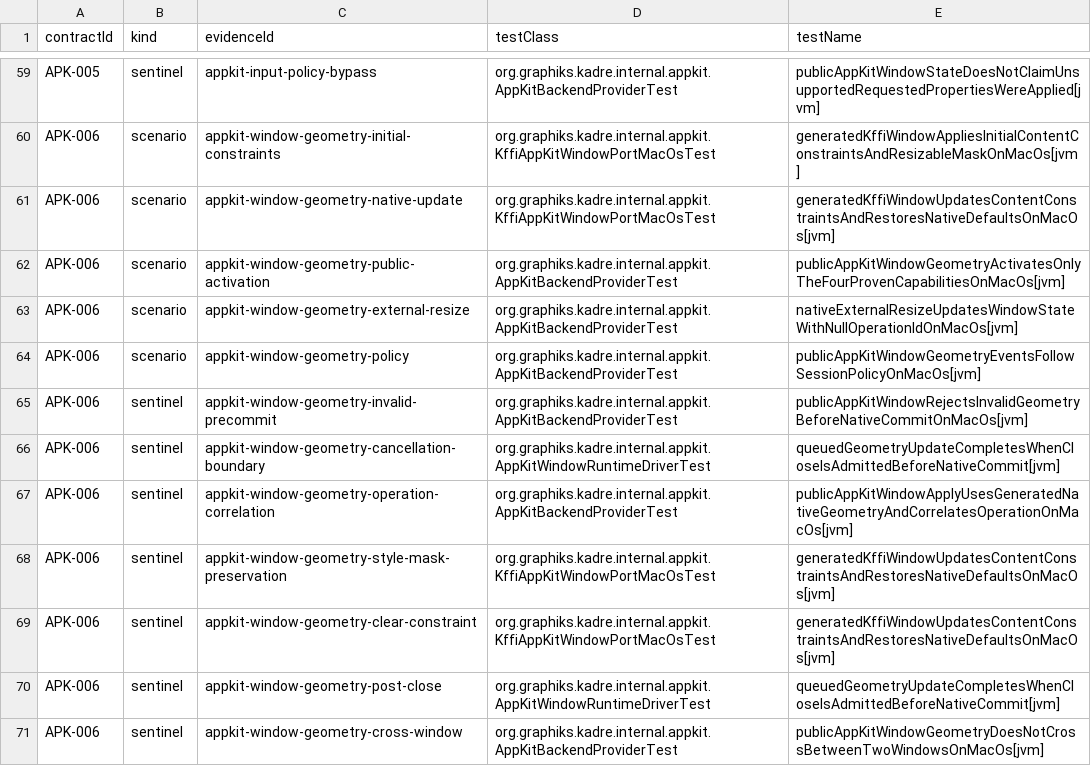
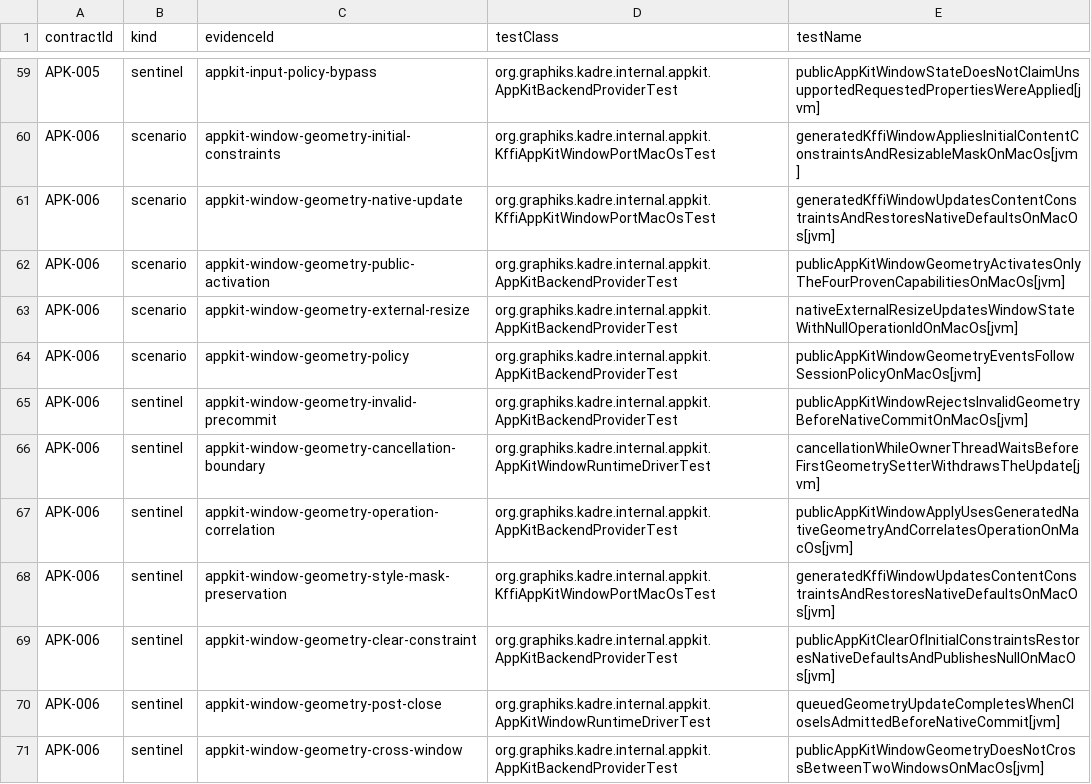
Before and after one commit to ygdrasil-io/poc-koreos, a TSV file: kadre/backend/appkit/contracts/evidence.tsv, drawn as a sheet; only a part is shown, gaps mark what is left out.

Commit message:
fix(appkit): harden window geometry completion semantics

```diff
--- a/kadre/backend/appkit/contracts/evidence.tsv
+++ b/kadre/backend/appkit/contracts/evidence.tsv
@@ -65,6 +65,6 @@ APK-006	scenario	appkit-window-geometry-policy	org.graphiks.kadre.internal.appki
 APK-006	sentinel	appkit-window-geometry-invalid-precommit	org.graphiks.kadre.internal.appkit.AppKitBackendProviderTest	publicAppKitWindowRejectsInvalidGeometryBeforeNativeCommitOnMacOs[jvm]
-APK-006	sentinel	appkit-window-geometry-cancellation-boundary	org.graphiks.kadre.internal.appkit.AppKitWindowRuntimeDriverTest	queuedGeometryUpdateCompletesWhenCloseIsAdmittedBeforeNativeCommit[jvm]
+APK-006	sentinel	appkit-window-geometry-cancellation-boundary	org.graphiks.kadre.internal.appkit.AppKitWindowRuntimeDriverTest	cancellationWhileOwnerThreadWaitsBeforeFirstGeometrySetterWithdrawsTheUpdate[jvm]
 APK-006	sentinel	appkit-window-geometry-operation-correlation	org.graphiks.kadre.internal.appkit.AppKitBackendProviderTest	publicAppKitWindowApplyUsesGeneratedNativeGeometryAndCorrelatesOperationOnMacOs[jvm]
 APK-006	sentinel	appkit-window-geometry-style-mask-preservation	org.graphiks.kadre.internal.appkit.KffiAppKitWindowPortMacOsTest	generatedKffiWindowUpdatesContentConstraintsAndRestoresNativeDefaultsOnMacOs[jvm]
-APK-006	sentinel	appkit-window-geometry-clear-constraint	org.graphiks.kadre.internal.appkit.KffiAppKitWindowPortMacOsTest	generatedKffiWindowUpdatesContentConstraintsAndRestoresNativeDefaultsOnMacOs[jvm]
+APK-006	sentinel	appkit-window-geometry-clear-constraint	org.graphiks.kadre.internal.appkit.AppKitBackendProviderTest	publicAppKitClearOfInitialConstraintsRestoresNativeDefaultsAndPublishesNullOnMacOs[jvm]
 APK-006	sentinel	appkit-window-geometry-post-close	org.graphiks.kadre.internal.appkit.AppKitWindowRuntimeDriverTest	queuedGeometryUpdateCompletesWhenCloseIsAdmittedBeforeNativeCommit[jvm]
```
Also changed, not shown: 10 other files.
